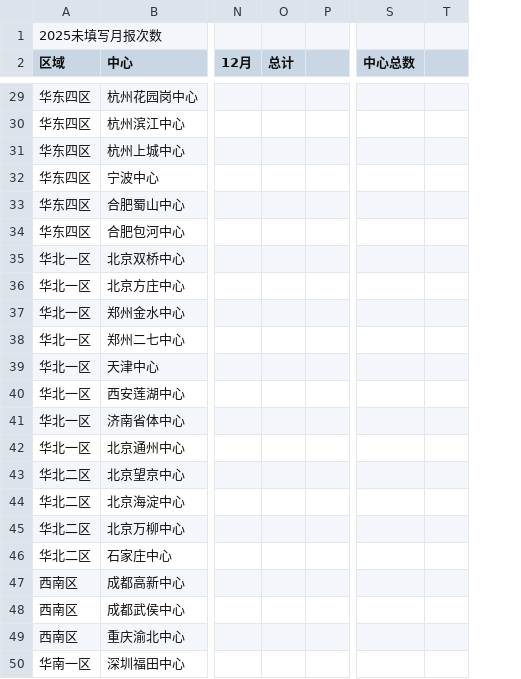
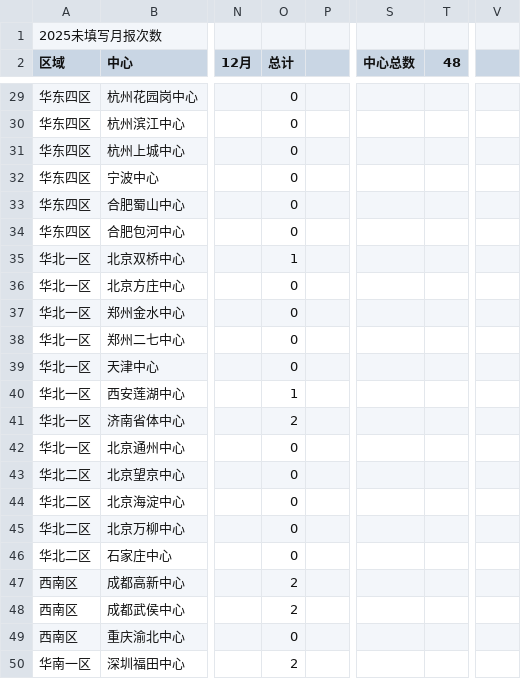
Before and after one commit to linxz-coder/excel-codex-auto, a CSV file: csv_exports/月报(2026).csv, drawn as a sheet; only a part is shown, gaps mark what is left out; removed rows and columns are numbered as before the commit, all else as after; the diff covers the shown part only; the diff names each change by its address in the sheet, - before the commit and + after, or states it on an @@ line.

```diff
--- a/csv_exports/月报(2026).csv
+++ b/csv_exports/月报(2026).csv
-column T, empty
+column T (48), empty
+column V, empty
-O29:O34 (总计): (empty)
+O29:O34 (总计): 0
-O35 (总计): (empty)
+O35 (总计): 1
-O36:O39 (总计): (empty)
+O36:O39 (总计): 0
-O40 (总计): (empty)
+O40 (总计): 1
-O41 (总计): (empty)
+O41 (总计): 2
-O42:O46 (总计): (empty)
+O42:O46 (总计): 0
-O47:O48 (总计): (empty)
+O47:O48 (总计): 2
-O49 (总计): (empty)
+O49 (总计): 0
-O50 (总计): (empty)
+O50 (总计): 2
```
Also changed, not shown: 26 edited cells elsewhere in this file, csv_exports/2025月报.csv, csv_exports/旧表.csv, 2 other files.
